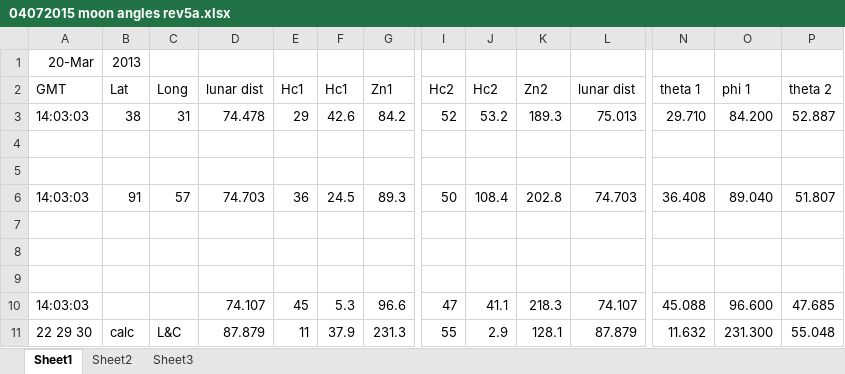
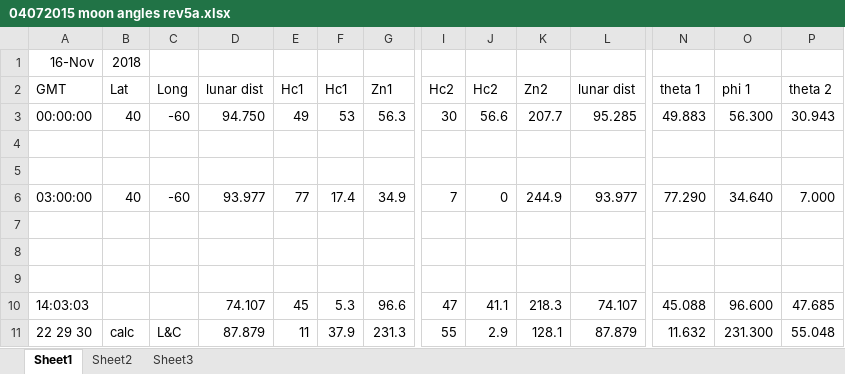
Before and after one commit to thesocrdu/mod_nav, an Excel workbook: mod10/04072015 moon angles rev5a.xlsx, sheet Sheet1, drawn as a sheet; only a part is shown, gaps mark what is left out; values as stored, in another font and other column widths than the file's, no borders; charts and pictures not drawn; removed rows and columns are numbered as before the commit, all else as after; rows hold the shown columns only; the diff names each change by its address in the sheet, - before the commit and + after, or states it on an @@ line.

```diff
--- a/mod10/04072015 moon angles rev5a.xlsx (sheet Sheet1)
+++ b/mod10/04072015 moon angles rev5a.xlsx (sheet Sheet1)
-row 1: 20-Mar | 2013
+row 1: 16-Nov | 2018
-row 3: 14:03:03 | 38 | 31 | 74.478 | 29 | 42.6 | 84.2 | 52 | 53.2 | 189.3 | 75.013 | 29.710 | 84.200 | 52.887
+row 3: 00:00:00 | 40 | -60 | 94.750 | 49 | 53 | 56.3 | 30 | 56.6 | 207.7 | 95.285 | 49.883 | 56.300 | 30.943
-row 6: 14:03:03 | 91 | 57 | 74.703 | 36 | 24.5 | 89.3 | 50 | 108.4 | 202.8 | 74.703 | 36.408 | 89.040 | 51.807
+row 6: 03:00:00 | 40 | -60 | 93.977 | 77 | 17.4 | 34.9 | 7 | 0 | 244.9 | 93.977 | 77.290 | 34.640 | 7.000
```
Also changed, not shown: sheet Sheet2, charts or pictures, mod10/04072015 Lat1 using 2nd order Newton-Raphson for Altair Arcturus.xlsx, 1 other file.
